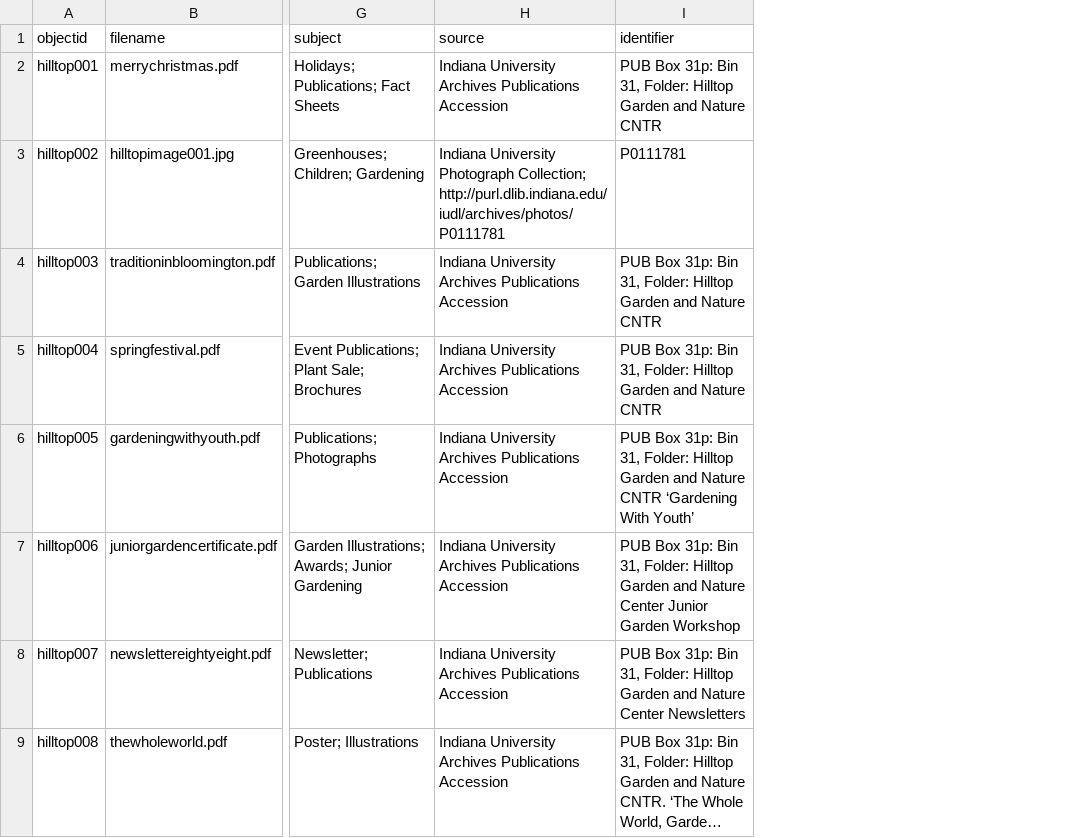
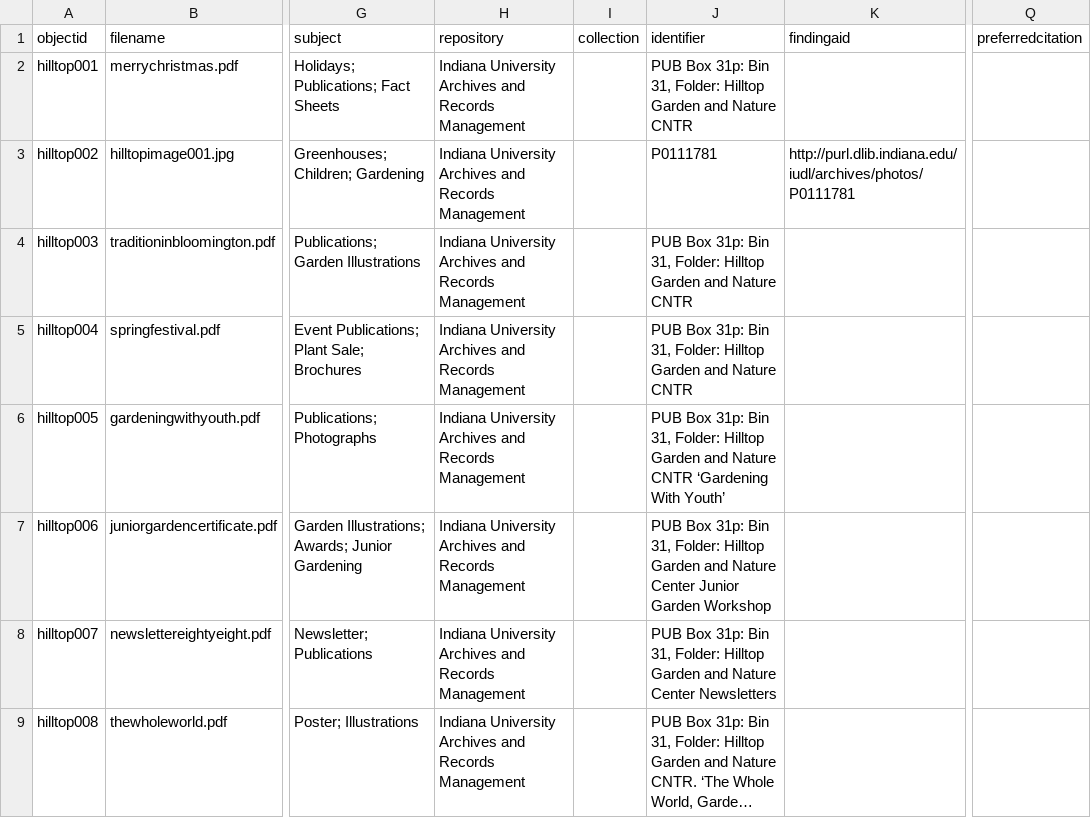
Before and after one commit to jotremba12/hilltopdigitallibrary, a CSV file: _data/final_metadata.csv, drawn as a sheet; only a part is shown, gaps mark what is left out; long unchanged cells end in …; removed rows and columns are numbered as before the commit, all else as after; the diff names each change by its address in the sheet, - before the commit and + after, or states it on an @@ line.

```diff
--- a/_data/final_metadata.csv
+++ b/_data/final_metadata.csv
-column H (source), rows 2-9: Indiana University Archives Publications Accession | Indiana University Photograph Collection; http://purl.dlib.indiana.edu/iudl/archives/photos/P0111781 | Indiana University Archives Publications Accession | Indiana University Archives Publications Accession | Indiana University Archives Publications Accession | Indiana University Archives Publications Accession | Indiana University Archives Publications Accession | Indiana University Archives Publications Accession
+column H (repository), rows 2-9: all Indiana University Archives and Records Management
+column I (collection), empty
+column K (findingaid), row 3: http://purl.dlib.indiana.edu/iudl/archives/photos/P0111781
+column Q (preferredcitation), empty
```
Also changed, not shown: _data/config-metadata.csv.
